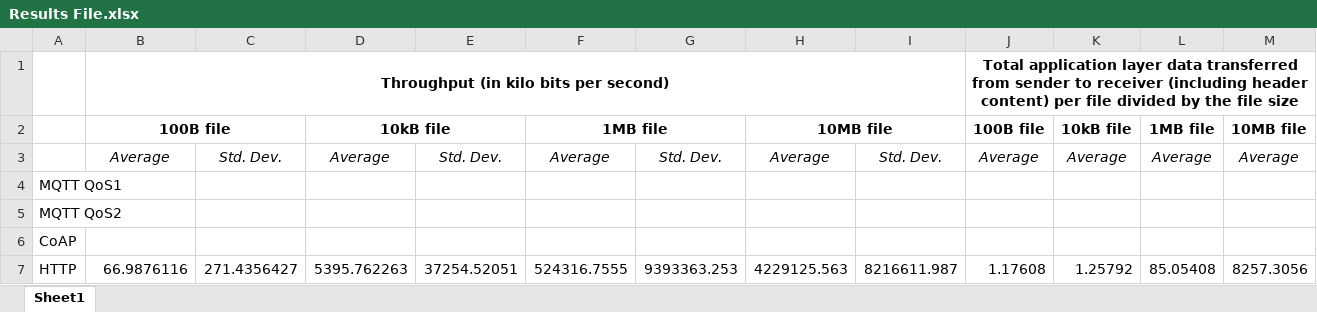
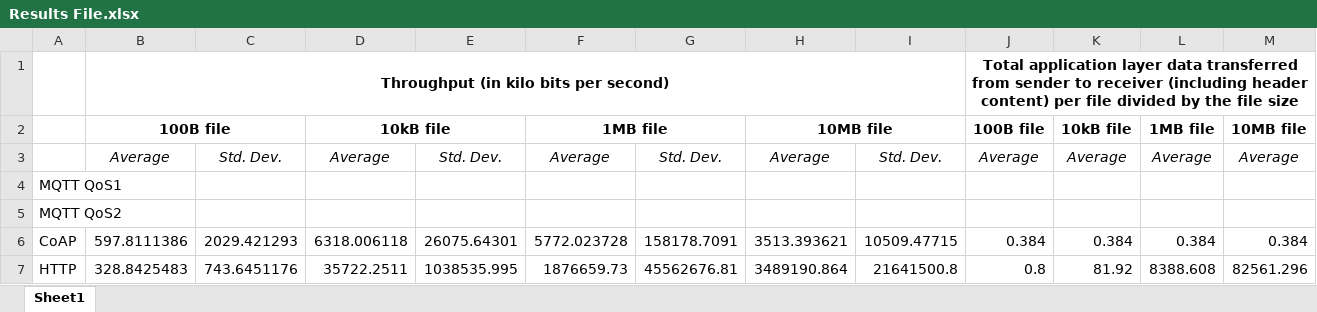
Before and after one commit to fraxker/CSC591-IOT-HW2, an Excel workbook: Results File.xlsx, sheet Sheet1, drawn as a sheet; values as stored, in another font and other column widths than the file's, no borders; removed rows and columns are numbered as before the commit, all else as after; the diff names each change by its address in the sheet, - before the commit and + after, or states it on an @@ line.

Commit message:
Added results for http and coap

```diff
--- a/Results File.xlsx (sheet Sheet1)
+++ b/Results File.xlsx (sheet Sheet1)
-row 6: CoAP
-row 7: HTTP | 66.9876116 | 271.4356427 | 5395.762263 | 37254.52051 | 524316.7555 | 9393363.253 | 4229125.563 | 8216611.987 | 1.17608 | 1.25792 | 85.05408 | 8257.3056
+row 6: CoAP | 597.8111386 | 2029.421293 | 6318.006118 | 26075.64301 | 5772.023728 | 158178.7091 | 3513.393621 | 10509.47715 | 0.384 | 0.384 | 0.384 | 0.384
+row 7: HTTP | 328.8425483 | 743.6451176 | 35722.2511 | 1038535.995 | 1876659.73 | 45562676.81 | 3489190.864 | 21641500.8 | 0.8 | 81.92 | 8388.608 | 82561.296
```
